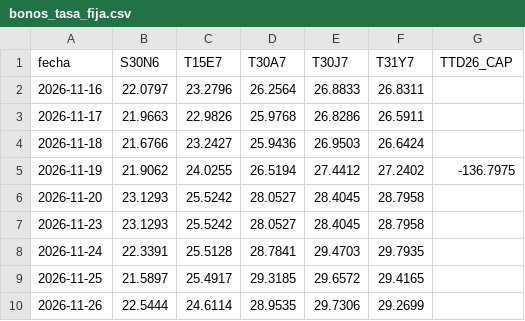
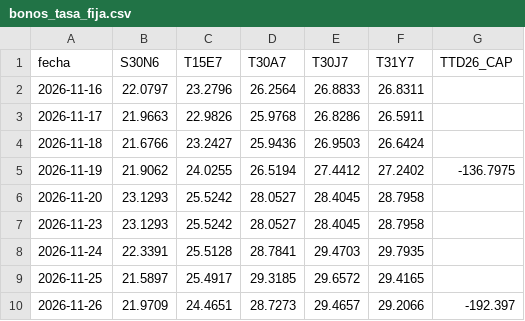
Before and after one commit to datamiazzo-2026/datos-publicos, a CSV file: respaldo/bonos_tasa_fija.csv, drawn as a sheet.

```diff
--- a/respaldo/bonos_tasa_fija.csv
+++ b/respaldo/bonos_tasa_fija.csv
@@ -9,2 +9,2 @@ fecha,S30N6,T15E7,T30A7,T30J7,T31Y7,TTD26_CAP
 2026-11-25,21.5897,25.4917,29.3185,29.6572,29.4165,
-2026-11-26,22.5444,24.6114,28.9535,29.7306,29.2699,
+2026-11-26,21.9709,24.4651,28.7273,29.4657,29.2066,-192.397
```
Also changed, not shown: respaldo/bonos_cer.csv, respaldo/bonos_cer_largos.csv, 19 other files.
